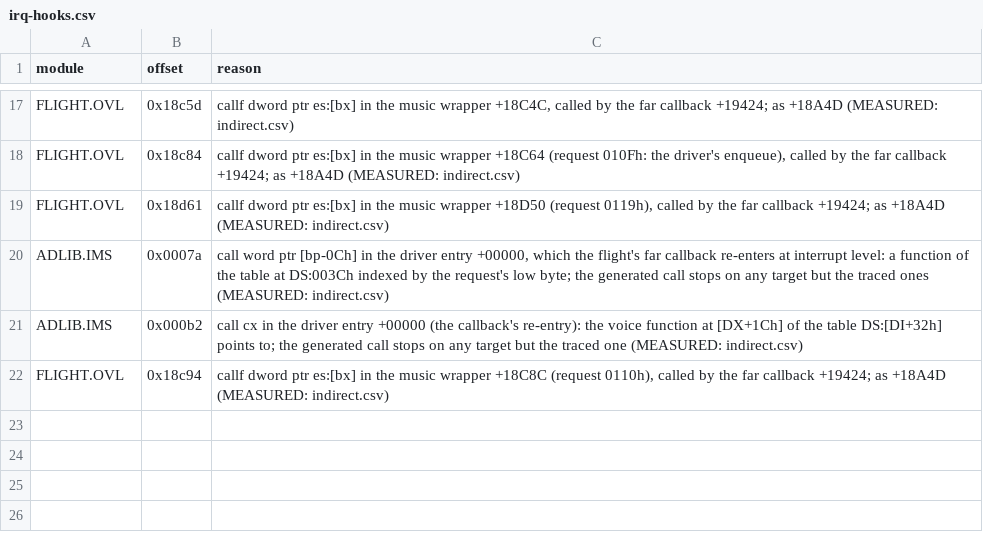
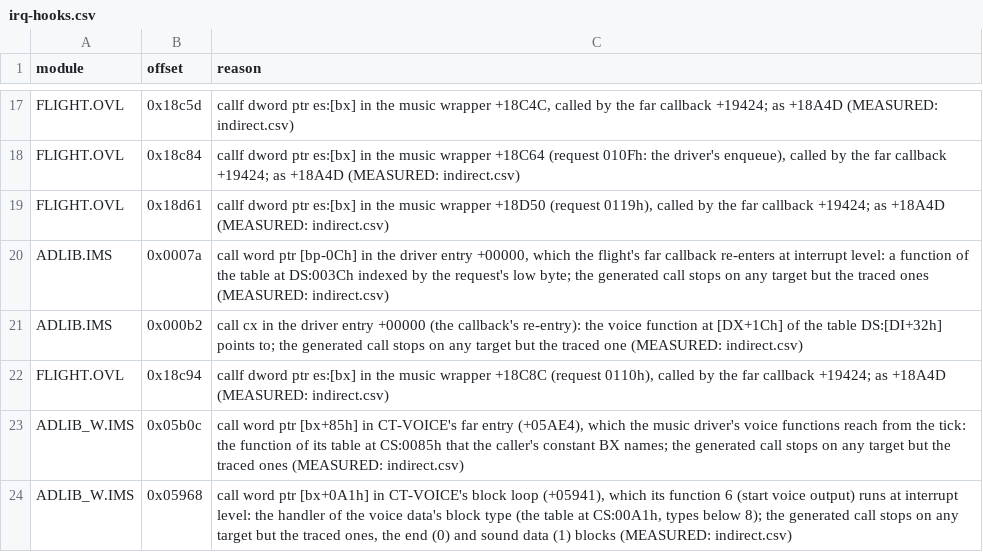
Before and after one commit to Vesuri/x-wing, a CSV file: annotations/irq-hooks.csv, drawn as a sheet; only a part is shown, gaps mark what is left out.

Commit message:
P10: Sound Blaster speech, matched in host lockstep and played on Paula
The Sound Blaster build (XWING_DRIVER=ADLIB_W.IMS) translates the driver
with its embedded CT-VOICE code and runs the card it drives:

- Proof: CT-VOICE's tables are irq-hooks.csv rows, its variables
  irq-bounds.csv rows, its PUSHF pairs flags.csv rows; the driver's adc/sbb
  on memory stays one instruction (Ctx.atomic_carry, driver code only); a
  driver's annotation rows apply to its build only (image.rows). The proof
  lists main instructions every state of which is in an STI's shadow
  (footprint kind shadow), which the I3 monitor treats as masked.
- Model (ports.c): the DSP, DMA and IRQ 7 at the commands the Sound Blaster
  references show, the OPL2 timer test at 228h/229h, and a 14h that replaces
  a block D0h paused (MEASURED: m02i, blocks 9 to 12). IRQ0 goes through
  rt_irq_async only for the proved handler; the voice install's timing check
  (+05297, entries.csv) is delivered like any guest vector. The IVT holds
  the reference BIOS's vectors 0Ah, 0Bh, 0Dh and 0Fh.
- Monitor: a handler read at a footprint song site is a song read wherever
  it lands, so the voices' VOC data takes the song-race check.
- Sync rows (irq-sync.csv, driver ADLIB_W.IMS): re-measured over every
  pinned milestone (tests/irq_monitor.py).
- Production polls (irq-polls.csv): the timing check's loops, the F2h wait
  and CT-VOICE's interrupt test, which the Amiga image needs.
- Play: src/platform/amiga/sb_play.c on Paula voice 3 from the next field;
  the card's terminal count on the other CIA-B timer, length / rate in
  E-clocks from the 14h, held over a pause; IRQ 7 posted with Disable()
  (the main program runs in user mode, where SR is privileged).

Checks: host lockstep against the Sound Blaster references (tools/
reference.py --polls --sb [--bypass]) passes at m00 to m17 and m02i, 120
blocks and 3,647 DSP status reads equal; at m01 every runtime plant but
song-requests is caught, song-requests at m07. AdLib: generated code
unchanged but for input hashes, footprint and poll points identical, host
lockstep at m01, m07, m12 and m17 with the new monitor, the x86 and m68k
differentials at 0 mismatches, make test-amiga-audio. make t-sb-play and
its nine plants; make test-amiga-speech on the 68030 model: 1 block started
at m01 as in the reference, 1 ended, 9 Paula restarts.

```diff
--- a/annotations/irq-hooks.csv
+++ b/annotations/irq-hooks.csv
@@ -22 +22,3 @@ ADLIB.IMS,0x000b2,"call cx in the driver entry +00000 (the callback's re-entry):
 FLIGHT.OVL,0x18c94,"callf dword ptr es:[bx] in the music wrapper +18C8C (request 0110h), called by the far callback +19424; as +18A4D (MEASURED: indirect.csv)"
+ADLIB_W.IMS,0x05b0c,"call word ptr [bx+85h] in CT-VOICE's far entry (+05AE4), which the music driver's voice functions reach from the tick: the function of its table at CS:0085h that the caller's constant BX names; the generated call stops on any target but the traced ones (MEASURED: indirect.csv)"
+ADLIB_W.IMS,0x05968,"call word ptr [bx+0A1h] in CT-VOICE's block loop (+05941), which its function 6 (start voice output) runs at interrupt level: the handler of the voice data's block type (the table at CS:00A1h, types below 8); the generated call stops on any target but the traced ones, the end (0) and sound data (1) blocks (MEASURED: indirect.csv)"
```
Also changed, not shown: annotations/entries.csv, annotations/flags.csv, 33 other files.
